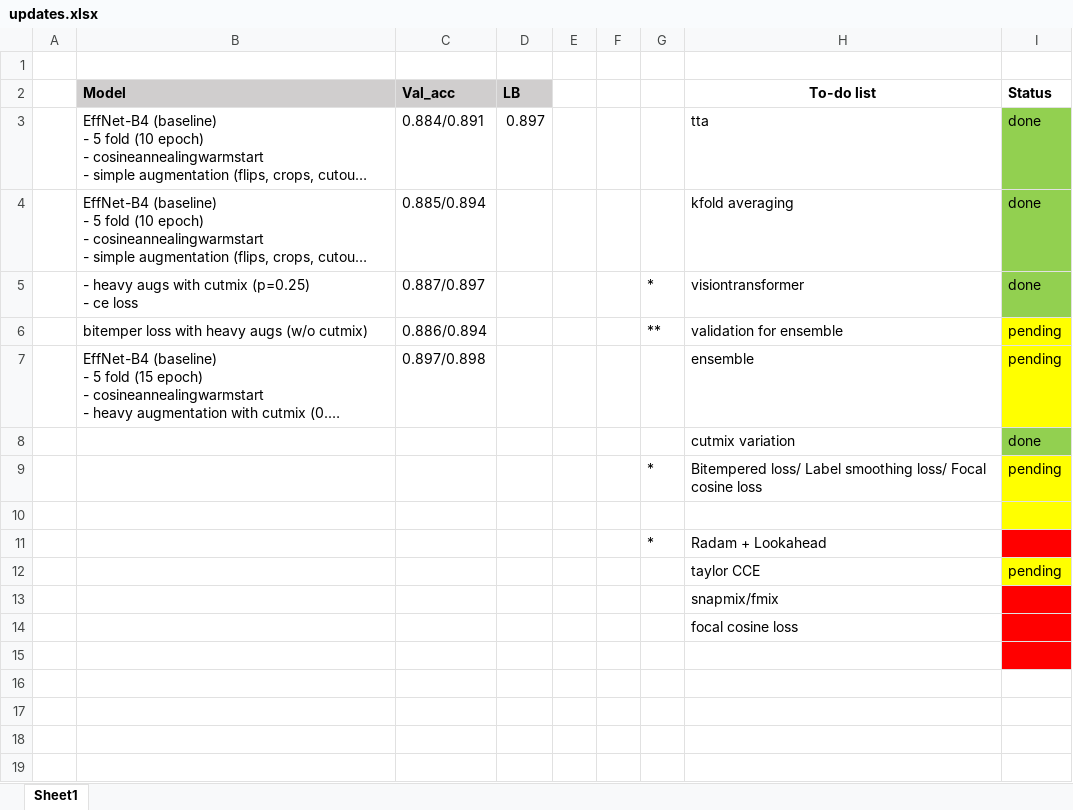
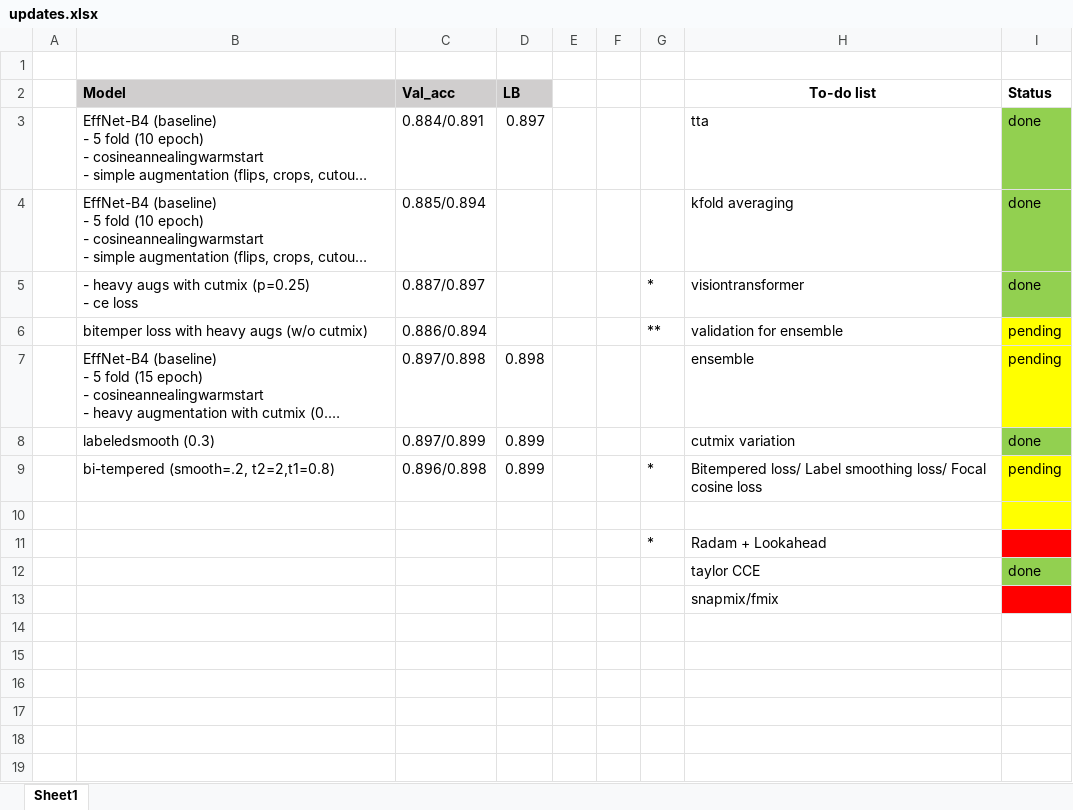
Before and after one commit to aqx95/cassava_kaggle, an Excel workbook: updates.xlsx, sheet Sheet1, drawn as a sheet; only a part is shown; the shorter side is filled out with more unchanged rows; long unchanged cells end in …; values as stored, in another font and other column widths than the file's, no borders; removed rows and columns are numbered as before the commit, all else as after; the diff names each change by its address in the sheet, - before the commit and + after, or states it on an @@ line.

```diff
--- a/updates.xlsx (sheet Sheet1)
+++ b/updates.xlsx (sheet Sheet1)
-D7 (LB): (empty)
+D7 (LB): 0.898
-row 8:  |  |  |  |  |  |  | cutmix variation | done
-row 9:  |  |  |  |  |  | * | Bitempered loss/ Label smoothing loss/ Focal cosine loss | pending
+row 8:  | labeledsmooth (0.3) | 0.897/0.899 | 0.899 |  |  |  | cutmix variation | done
+row 9:  | bi-tempered (smooth=.2, t2=2,t1=0.8) | 0.896/0.898 | 0.899 |  |  | * | Bitempered loss/ Label smoothing loss/ Focal cosine loss | pending
-I12 (Status): pending
+I12 (Status): done
-I12 fill: #FFFF00
+I12 fill: #92D050
-row 14:  |  |  |  |  |  |  | focal cosine loss
-row 15: (empty)
```
Also changed, not shown: 1 other file.
